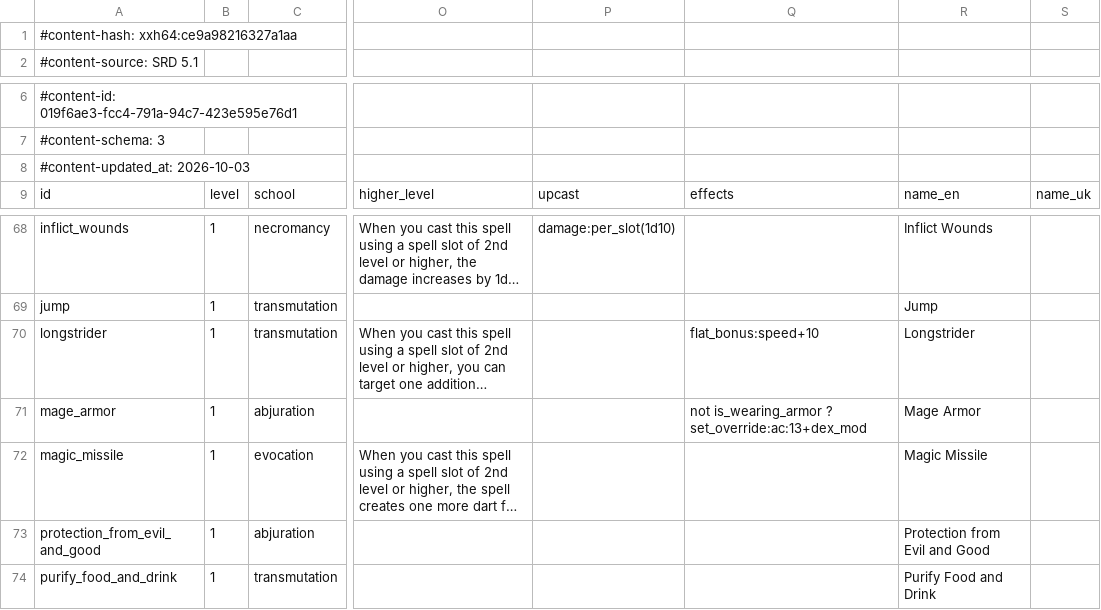
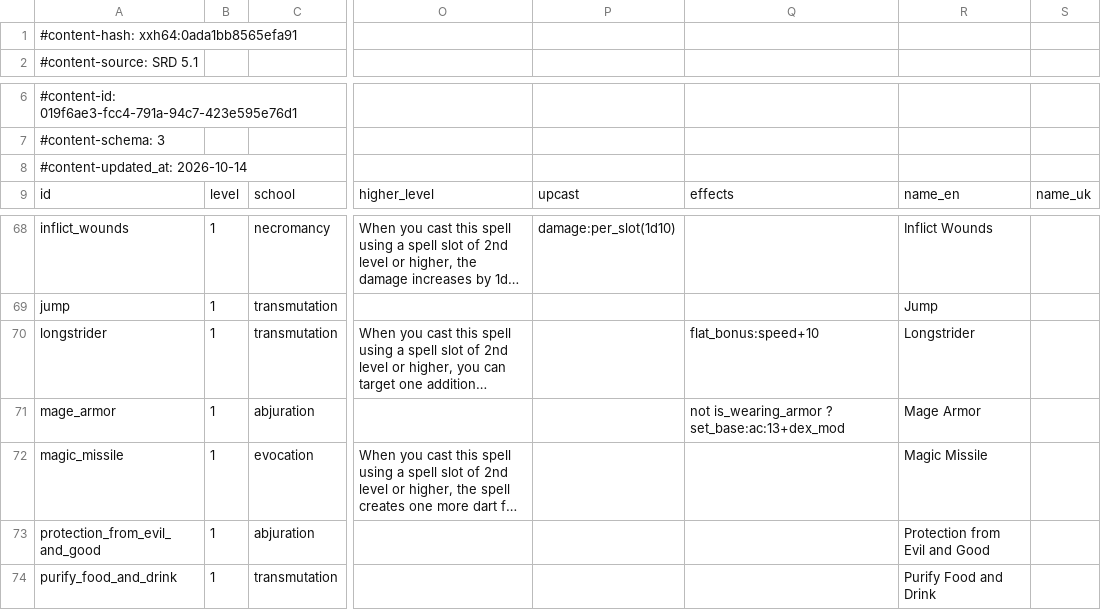
Before and after one commit to FernDragonborn/charnik-content-srd, a CSV file: srd-2014/spells_srd.csv, drawn as a sheet; only a part is shown, gaps mark what is left out; long unchanged cells end in …; the diff names each change by its address in the sheet, - before the commit and + after, or states it on an @@ line.

```diff
--- a/srd-2014/spells_srd.csv
+++ b/srd-2014/spells_srd.csv
-A1: #content-hash: xxh64:ce9a98216327a1aa
+A1: #content-hash: xxh64:0ada1bb8565efa91
-A8: #content-updated_at: 2026-10-03
+A8: #content-updated_at: 2026-10-14
-Q71: …is_wearing_armor ? set_override:ac:13+dex_mod
+Q71: …is_wearing_armor ? set_base:ac:13+dex_mod
```
Also changed, not shown: srd-2014/class_features_srd.csv, srd-2014/items_srd.csv, 3 other files.
